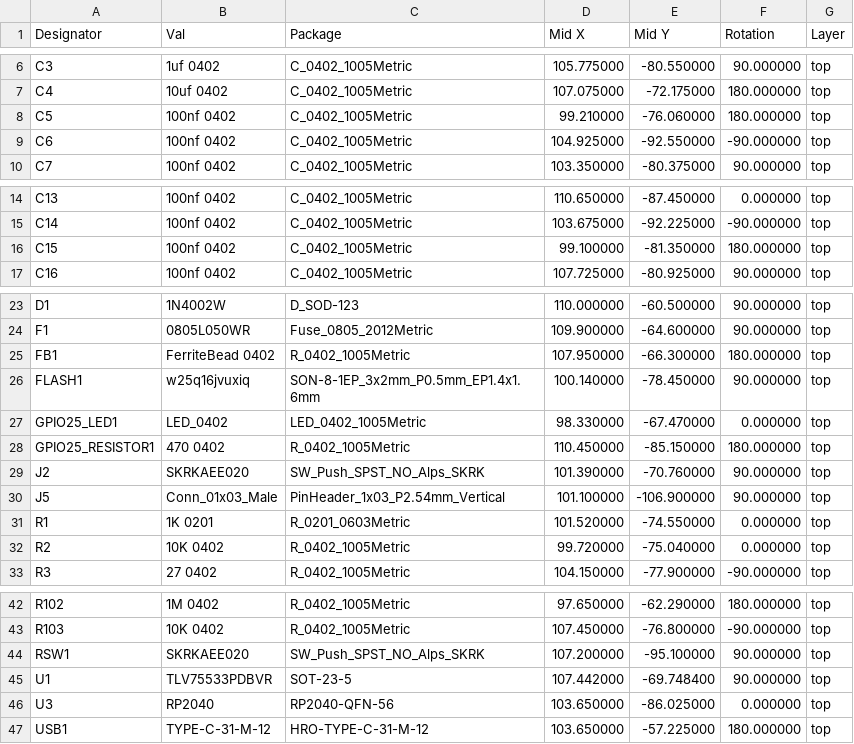
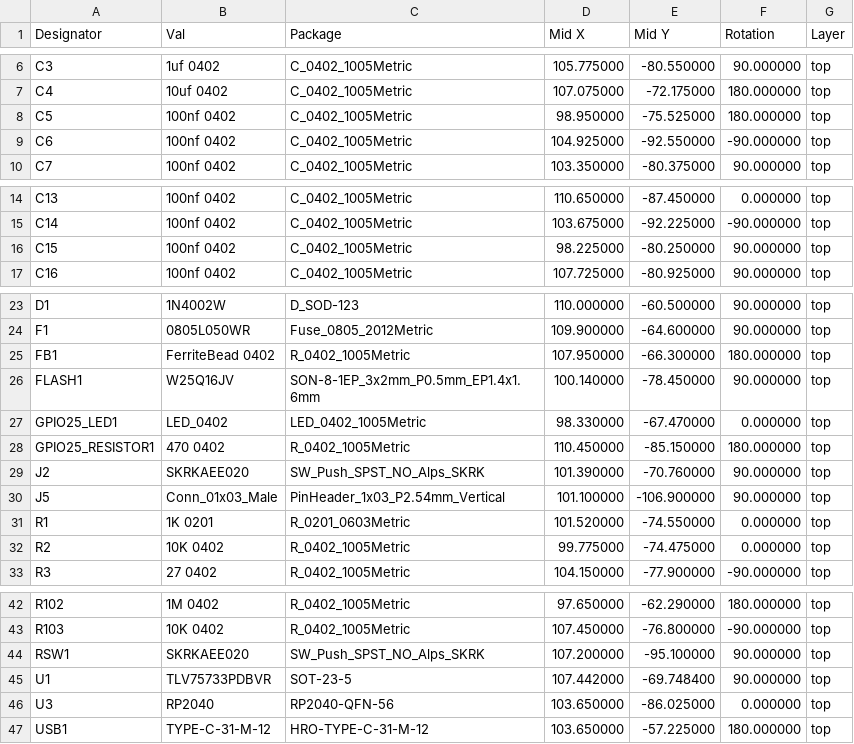
Before and after one commit to Envious-Data/EnvOpenPico, a CSV file: EnvOpenPico/_output/EnvOpenPico_cpl_jlc.csv, drawn as a sheet; only a part is shown, gaps mark what is left out.

```diff
--- a/EnvOpenPico/_output/EnvOpenPico_cpl_jlc.csv
+++ b/EnvOpenPico/_output/EnvOpenPico_cpl_jlc.csv
@@ -7,3 +7,3 @@ C3,1uf 0402,C_0402_1005Metric,105.775000,-80.550000,90.000000,top
 C4,10uf 0402,C_0402_1005Metric,107.075000,-72.175000,180.000000,top
-C5,100nf 0402,C_0402_1005Metric,99.210000,-76.060000,180.000000,top
+C5,100nf 0402,C_0402_1005Metric,98.950000,-75.525000,180.000000,top
 C6,100nf 0402,C_0402_1005Metric,104.925000,-92.550000,-90.000000,top
@@ -15,3 +15,3 @@ C13,100nf 0402,C_0402_1005Metric,110.650000,-87.450000,0.000000,top
 C14,100nf 0402,C_0402_1005Metric,103.675000,-92.225000,-90.000000,top
-C15,100nf 0402,C_0402_1005Metric,99.100000,-81.350000,180.000000,top
+C15,100nf 0402,C_0402_1005Metric,98.225000,-80.250000,90.000000,top
 C16,100nf 0402,C_0402_1005Metric,107.725000,-80.925000,90.000000,top
@@ -25,3 +25,3 @@ F1,0805L050WR,Fuse_0805_2012Metric,109.900000,-64.600000,90.000000,top
 FB1,FerriteBead 0402,R_0402_1005Metric,107.950000,-66.300000,180.000000,top
-FLASH1,w25q16jvuxiq,SON-8-1EP_3x2mm_P0.5mm_EP1.4x1.6mm,100.140000,-78.450000,90.000000,top
+FLASH1,W25Q16JV,SON-8-1EP_3x2mm_P0.5mm_EP1.4x1.6mm,100.140000,-78.450000,90.000000,top
 GPIO25_LED1,LED_0402,LED_0402_1005Metric,98.330000,-67.470000,0.000000,top
@@ -31,3 +31,3 @@ J5,Conn_01x03_Male,PinHeader_1x03_P2.54mm_Vertical,101.100000,-106.900000,90.000
 R1,1K 0201,R_0201_0603Metric,101.520000,-74.550000,0.000000,top
-R2,10K 0402,R_0402_1005Metric,99.720000,-75.040000,0.000000,top
+R2,10K 0402,R_0402_1005Metric,99.775000,-74.475000,0.000000,top
 R3,27 0402,R_0402_1005Metric,104.150000,-77.900000,-90.000000,top
@@ -44,3 +44,3 @@ R103,10K 0402,R_0402_1005Metric,107.450000,-76.800000,-90.000000,top
 RSW1,SKRKAEE020,SW_Push_SPST_NO_Alps_SKRK,107.200000,-95.100000,90.000000,top
-U1,TLV75533PDBVR,SOT-23-5,107.442000,-69.748400,90.000000,top
+U1,TLV75733PDBVR,SOT-23-5,107.442000,-69.748400,90.000000,top
 U3,RP2040,RP2040-QFN-56,103.650000,-86.025000,0.000000,top
```
Also changed, not shown: EnvOpenPico/_output/EnvOpenPico_bom_jlc.csv, 5 other files.
